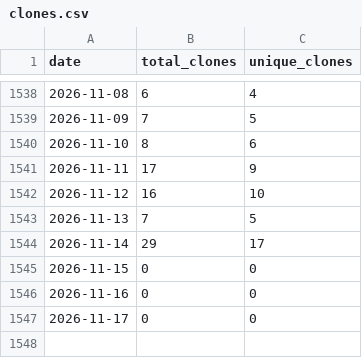
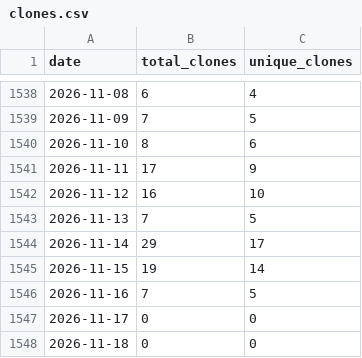
Before and after one commit to wumphlett/COMP-3700, a CSV file: .traffic/clones.csv, drawn as a sheet; only a part is shown, gaps mark what is left out.

Commit message:
Updating repository traffic

```diff
--- a/.traffic/clones.csv
+++ b/.traffic/clones.csv
@@ -1544,4 +1544,5 @@ date,total_clones,unique_clones
 2026-11-14,29,17
-2026-11-15,0,0
-2026-11-16,0,0
+2026-11-15,19,14
+2026-11-16,7,5
 2026-11-17,0,0
+2026-11-18,0,0
```
Also changed, not shown: .traffic/views.csv, 3 other files.
